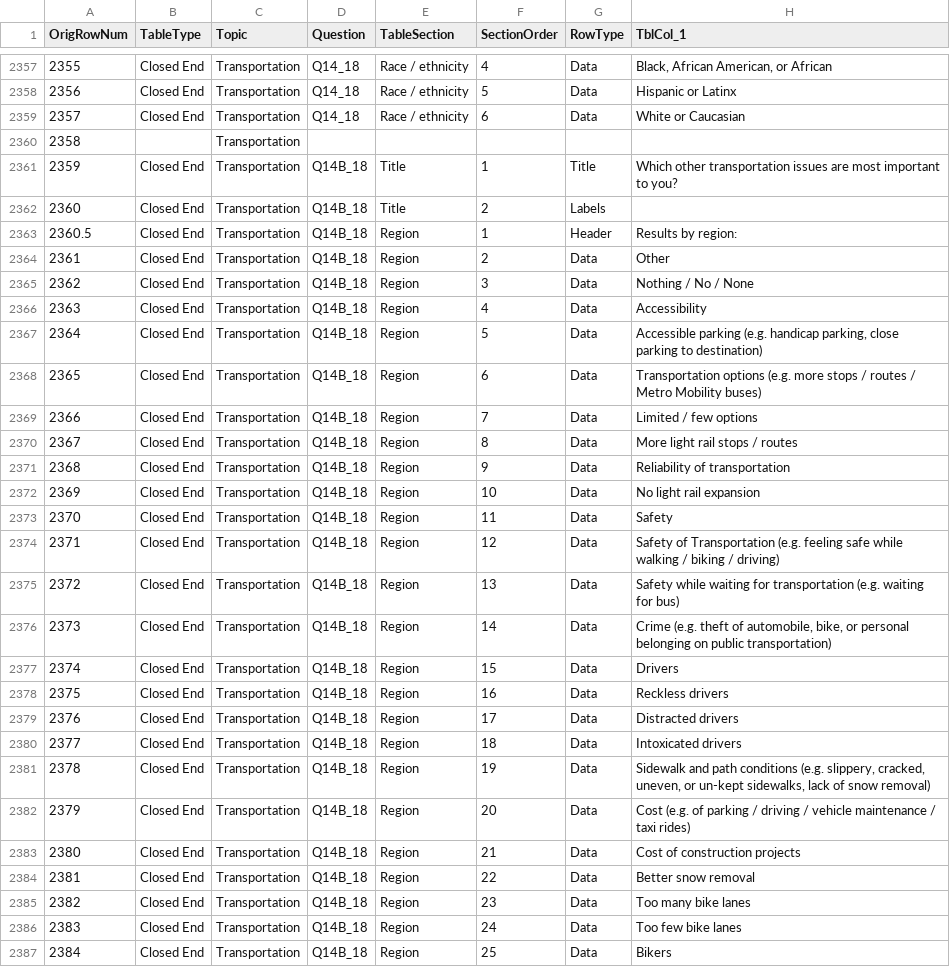
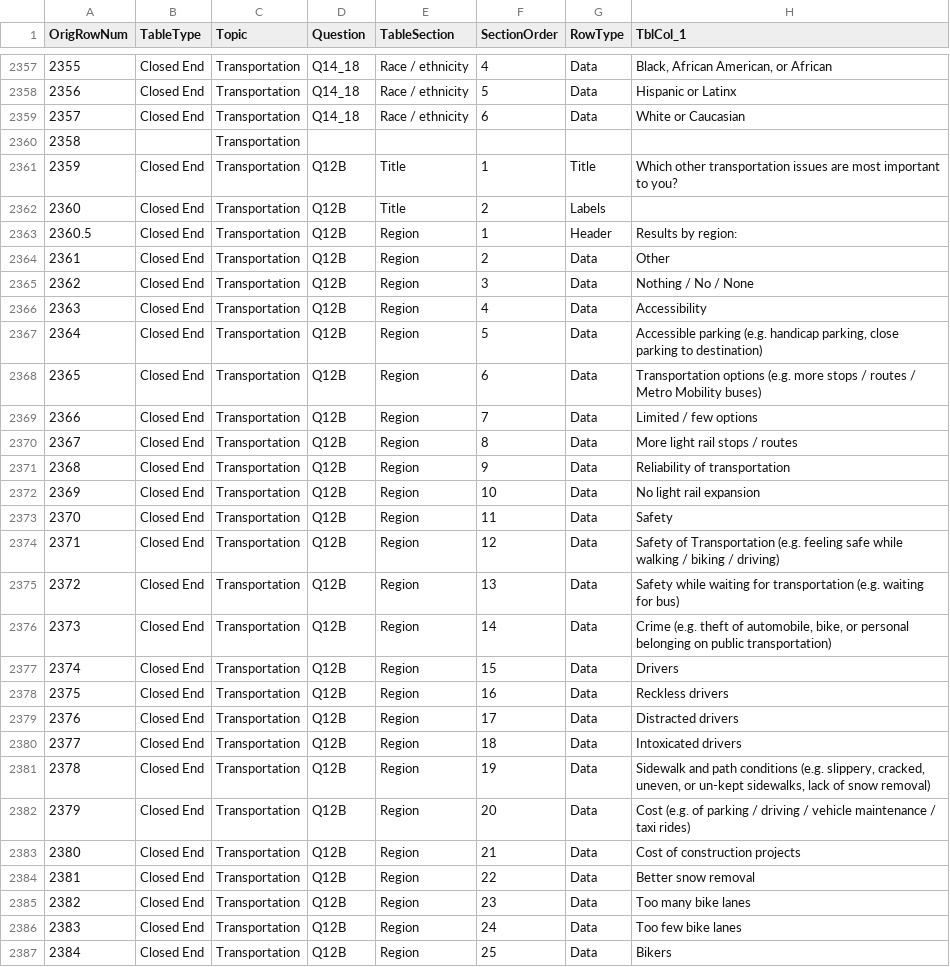
Before and after one commit to wilder-research/emp-databook, a CSV file: src/bin/csv-2018.csv, drawn as a sheet; only a part is shown, gaps mark what is left out; the diff covers the shown part only; the diff names each change by its address in the sheet, - before the commit and + after, or states it on an @@ line.

```diff
--- a/src/bin/csv-2018.csv
+++ b/src/bin/csv-2018.csv
-D2361:D2387 (Question): Q14B_18
+D2361:D2387 (Question): Q12B
```
Also changed, not shown: 4 edited cells elsewhere in this file, src/bin/csv-2021.csv, src/bin/csv-2024.csv, 4 other files.
